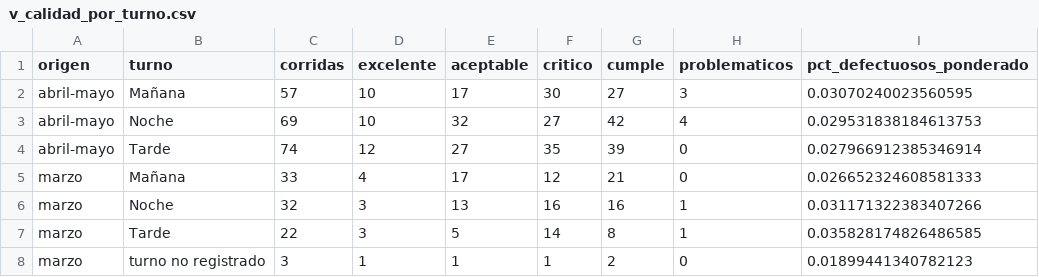
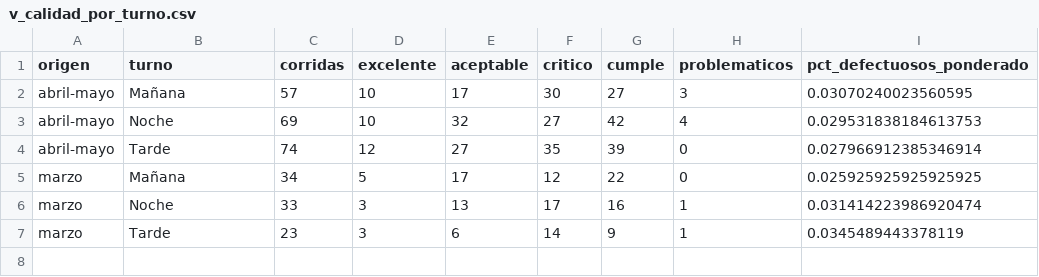
Before and after one commit to demianc14/MetalurgicaAndina_QC, a CSV file: data/processed/vistas/v_calidad_por_turno.csv, drawn as a sheet.

```diff
--- a/data/processed/vistas/v_calidad_por_turno.csv
+++ b/data/processed/vistas/v_calidad_por_turno.csv
@@ -4,5 +4,4 @@ abril-mayo,Noche,69,10,32,27,42,4,0.029531838184613753
 abril-mayo,Tarde,74,12,27,35,39,0,0.027966912385346914
-marzo,Mañana,33,4,17,12,21,0,0.026652324608581333
-marzo,Noche,32,3,13,16,16,1,0.031171322383407266
-marzo,Tarde,22,3,5,14,8,1,0.035828174826486585
-marzo,turno no registrado,3,1,1,1,2,0,0.01899441340782123
+marzo,Mañana,34,5,17,12,22,0,0.025925925925925925
+marzo,Noche,33,3,13,17,16,1,0.031414223986920474
+marzo,Tarde,23,3,6,14,9,1,0.0345489443378119
```
Also changed, not shown: data/manual/turno_overrides.csv, data/processed/produccion_3_meses.csv, 9 other files.
